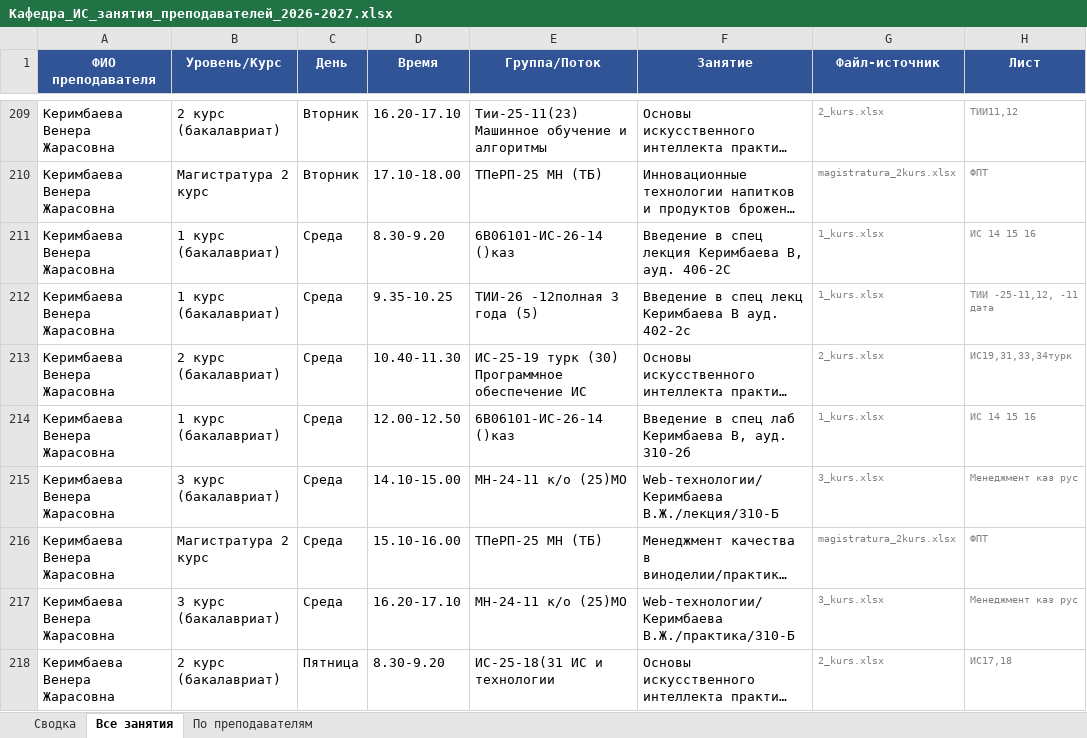
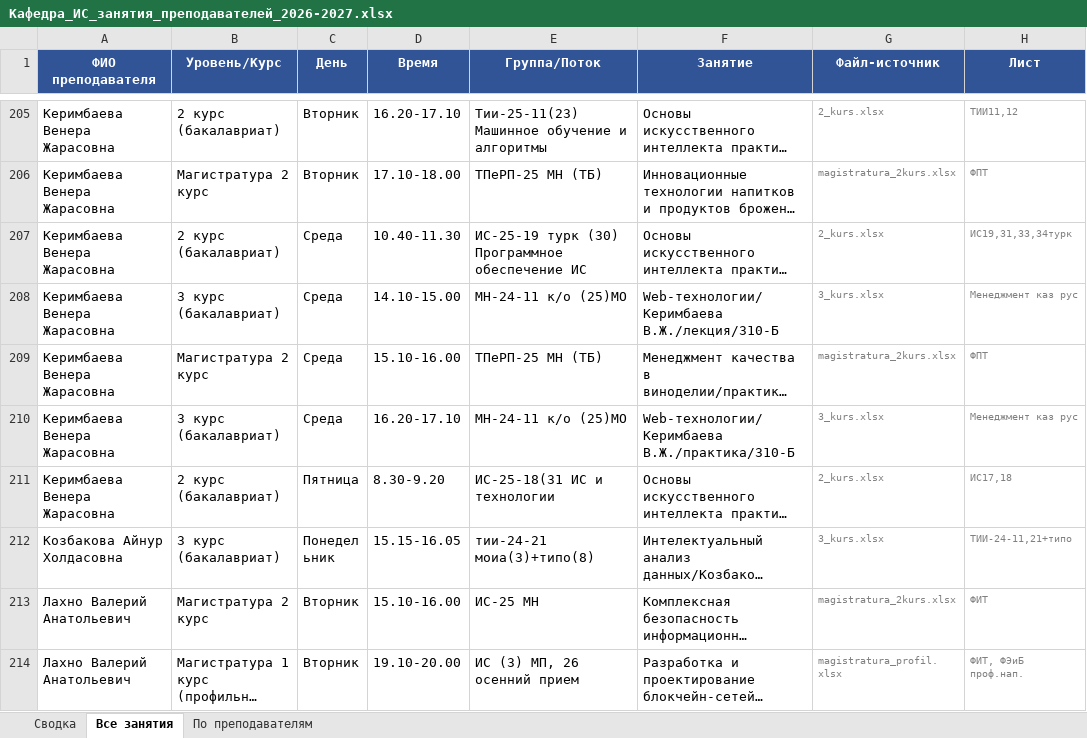
Before and after one commit to drashidinov/ATUscheduleIS, an Excel workbook: dist/Кафедра_ИС_занятия_преподавателей_2026-2027.xlsx, sheet Все занятия, drawn as a sheet; only a part is shown, gaps mark what is left out; the shorter side is filled out with more unchanged rows; long unchanged cells end in …; values as stored, in another font and other column widths than the file's, no borders; removed rows and columns are numbered as before the commit, all else as after; the diff covers the shown part only; the diff names each change by its address in the sheet, - before the commit and + after, or states it on an @@ line.

```diff
--- a/dist/Кафедра_ИС_занятия_преподавателей_2026-2027.xlsx (sheet Все занятия)
+++ b/dist/Кафедра_ИС_занятия_преподавателей_2026-2027.xlsx (sheet Все занятия)
-row 211: Керимбаева Венера Жарасовна | 1 курс (бакалавриат) | Среда | 8.30-9.20 | 6В06101-ИС-26-14 ()каз | Введение в спец лекция Керимбаева В, ауд. 406-2С | 1_kurs.xlsx | ИС 14 15 16
-row 212: Керимбаева Венера Жарасовна | 1 курс (бакалавриат) | Среда | 9.35-10.25 | ТИИ-26 -12полная 3 года (5) | Введение в спец лекц Керимбаева В ауд. 402-2с | 1_kurs.xlsx | ТИИ -25-11,12, -11 дата
-row 214: Керимбаева Венера Жарасовна | 1 курс (бакалавриат) | Среда | 12.00-12.50 | 6В06101-ИС-26-14 ()каз | Введение в спец лаб Керимбаева В, ауд. 310-2б | 1_kurs.xlsx | ИС 14 15 16
```
Also changed, not shown: 9 added rows, 20 removed rows and 1 edited cell elsewhere in this sheet, sheet По преподавателям, sheet Сводка, 5 other files.
